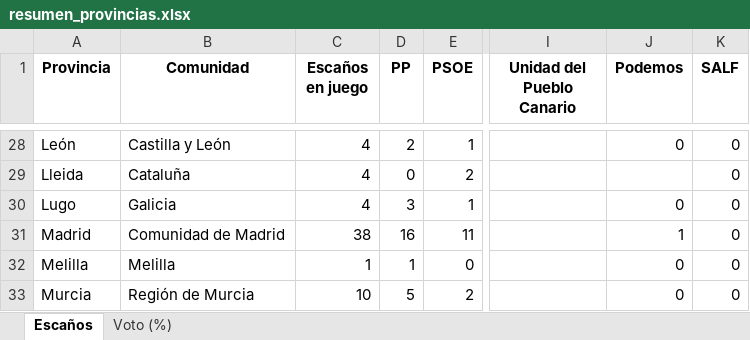
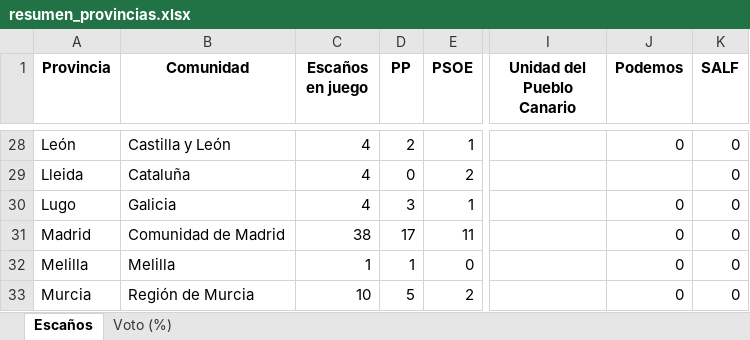
Before and after one commit to fermanpre/pondera, an Excel workbook: Web/sitio/resumen_provincias.xlsx, sheet Escaños, drawn as a sheet; only a part is shown, gaps mark what is left out; values as stored, in another font and other column widths than the file's, no borders; the diff names each change by its address in the sheet, - before the commit and + after, or states it on an @@ line.

```diff
--- a/Web/sitio/resumen_provincias.xlsx (sheet Escaños)
+++ b/Web/sitio/resumen_provincias.xlsx (sheet Escaños)
-D31 (PP): 16
+D31 (PP): 17
-J31 (Podemos): 1
+J31 (Podemos): 0
```
Also changed, not shown: sheet Voto (%), 31 other files.
